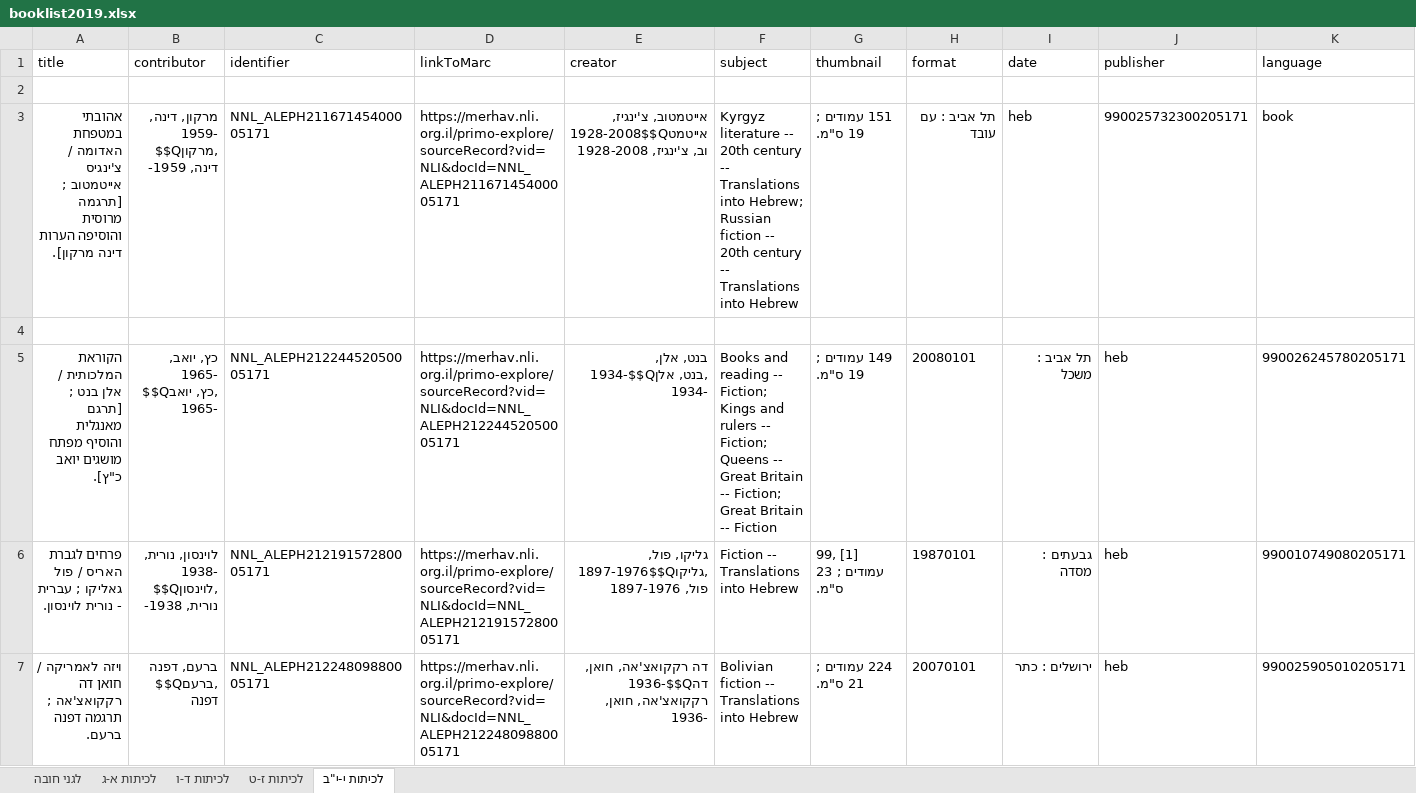
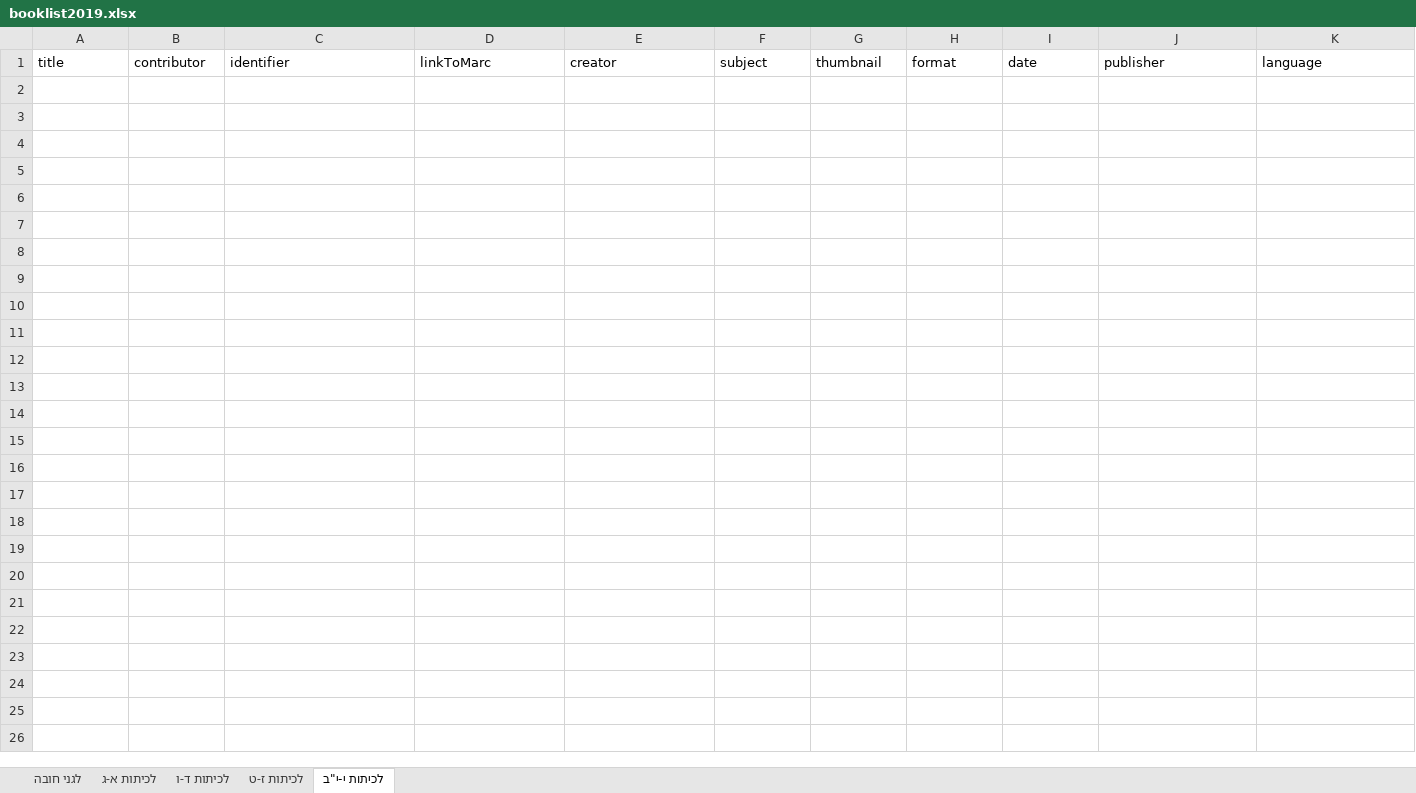
Before and after one commit to brtydse100/books-project, an Excel workbook: excel/booklist2019.xlsx, sheet לכיתות י-י"ב, drawn as a sheet; only a part is shown; values as stored, in another font and other column widths than the file's, no borders; rows hold the shown columns only; the diff covers the shown part only; the diff names each change by its address in the sheet, - before the commit and + after, or states it on an @@ line.

```diff
--- a/excel/booklist2019.xlsx (sheet לכיתות י-י"ב)
+++ b/excel/booklist2019.xlsx (sheet לכיתות י-י"ב)
-row 2: (empty)
-row 3: אהובתי במטפחת האדומה / צ'ינגיס אייטמטוב ; [תרגמה מרוסית והוסיפה הערות דינה מרקון]. | מרקון, דינה, 1959- $$Qמרקון, דינה, 1959- | NNL_ALEPH21167145400005171 | https://merhav.nli.org.il/primo-explore/sourceRecord?vid=NLI&docId=NNL_ALEPH21167145400005171 | אייטמטוב, צ'ינגיז, 1928-2008$$Qאייטמטוב, צ'ינגיז, 1928-2008 | Kyrgyz literature -- 20th century -- Translations into Hebrew; Russian fiction -- 20th century -- Translations into Hebrew | 151 עמודים ; 19 ס"מ. | תל אביב : עם עובד | heb | 990025732300205171 | book
-row 4: (empty)
-row 5: הקוראת המלכותית / אלן בנט ; [תרגם מאנגלית והוסיף מפתח מושגים יואב כ"ץ]. | כץ, יואב, 1965- $$Qכץ, יואב, 1965- | NNL_ALEPH21224452050005171 | https://merhav.nli.org.il/primo-explore/sourceRecord?vid=NLI&docId=NNL_ALEPH21224452050005171 | בנט, אלן, 1934-$$Qבנט, אלן, 1934- | Books and reading -- Fiction; Kings and rulers -- Fiction; Queens -- Great Britain -- Fiction; Great Britain -- Fiction | 149 עמודים ; 19 ס"מ. | 20080101 | תל אביב : משכל | heb | 990026245780205171
-row 6: פרחים לגברת האריס / פול גאליקו ; עברית - נורית לוינסון. | לוינסון, נורית, 1938- $$Qלוינסון, נורית, 1938- | NNL_ALEPH21219157280005171 | https://merhav.nli.org.il/primo-explore/sourceRecord?vid=NLI&docId=NNL_ALEPH21219157280005171 | גליקו, פול, 1897-1976$$Qגליקו, פול, 1897-1976 | Fiction -- Translations into Hebrew | 99, [1] עמודים ; 23 ס"מ. | 19870101 | גבעתים : מסדה | heb | 990010749080205171
-row 7: ויזה לאמריקה / חואן דה רקקואצ'אה ; תרגמה דפנה ברעם. | ברעם, דפנה $$Qברעם, דפנה | NNL_ALEPH21224809880005171 | https://merhav.nli.org.il/primo-explore/sourceRecord?vid=NLI&docId=NNL_ALEPH21224809880005171 | דה רקקואצ'אה, חואן, 1936-$$Qדה רקקואצ'אה, חואן, 1936- | Bolivian fiction -- Translations into Hebrew | 224 עמודים ; 21 ס"מ. | 20070101 | ירושלים : כתר | heb | 990025905010205171
```
Also changed, not shown: 18 removed rows elsewhere in this sheet, sheet לגני חובה, sheet לכיתות ז-ט, sheet לכיתות א-ג, sheet לכיתות ד-ו, excel/2015.xlsx, excel/2016.xlsx, 13 other files.
